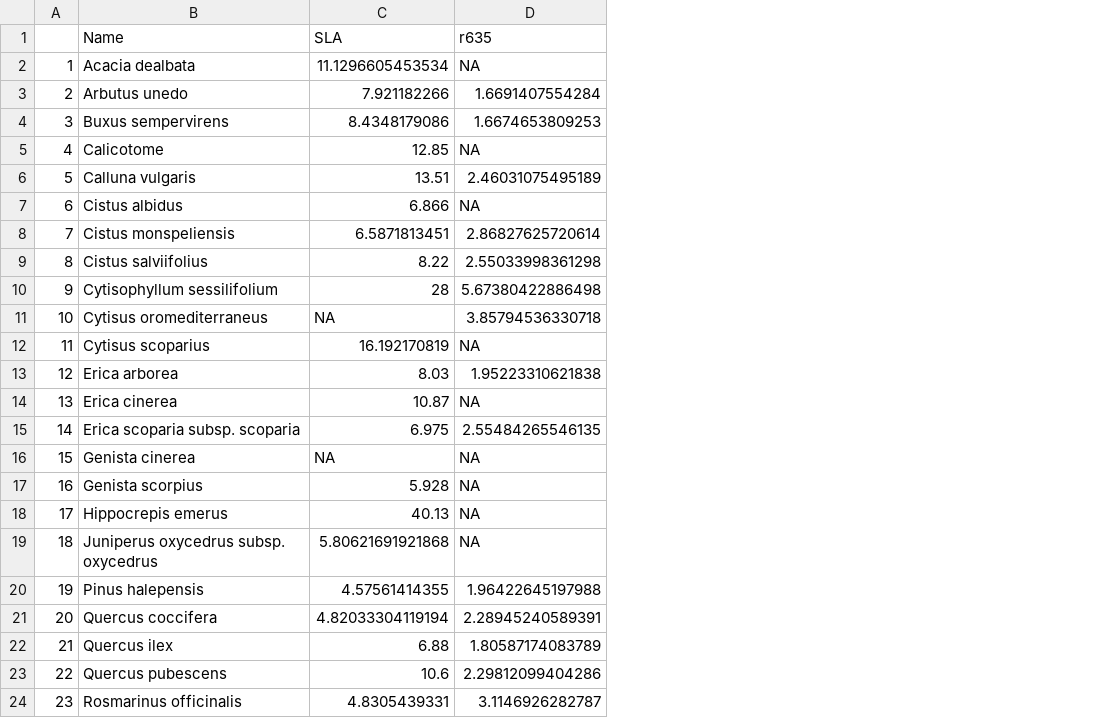
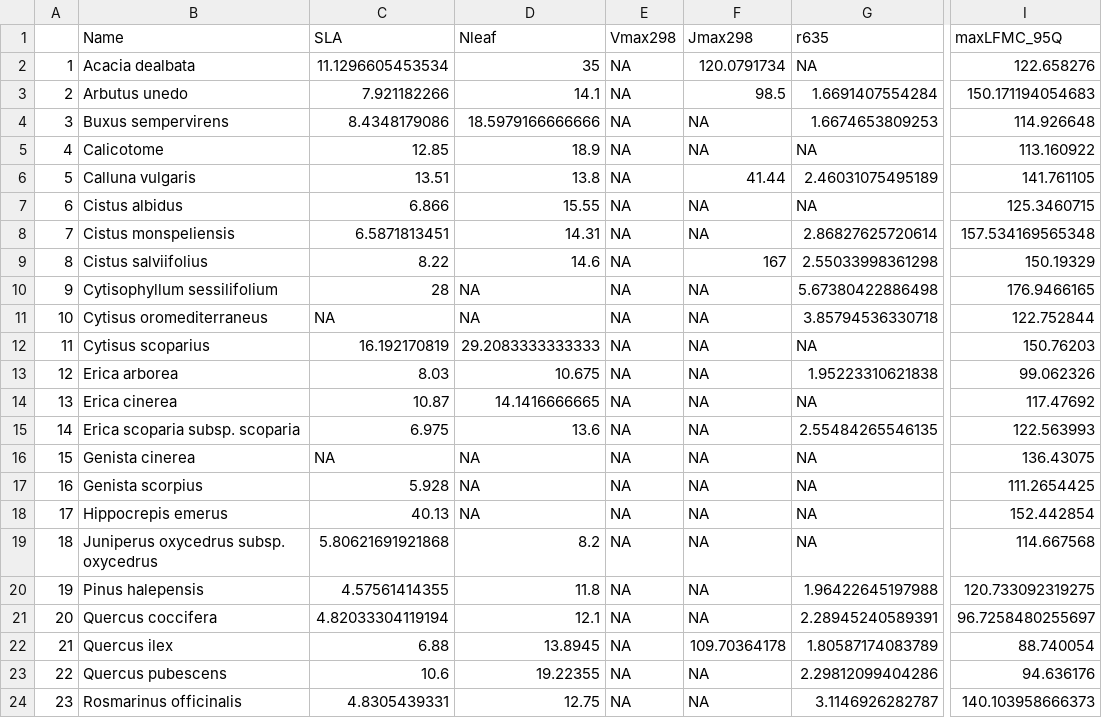
Before and after one commit to emf-creaf/LFMC_FR_CAT, a CSV file: data/SpParamsAlbert.csv, drawn as a sheet; only a part is shown, gaps mark what is left out; the diff names each change by its address in the sheet, - before the commit and + after, or states it on an @@ line.

Commit message:
maxLFMC_95Q

```diff
--- a/data/SpParamsAlbert.csv
+++ b/data/SpParamsAlbert.csv
+column D (Nleaf), rows 2-24: 35 | 14.1 | 18.5979166666666 | 18.9 | 13.8 | 15.55 | 14.31 | 14.6 | NA | NA | 29.2083333333333 | 10.675 | 14.1416666665 | 13.6 | NA | NA | NA | 8.2 | 11.8 | 12.1 | 13.8945 | 19.22355 | 12.75
+column E (Vmax298), rows 2-24: all NA
+column F (Jmax298), rows 2-24: 120.0791734 | 98.5 | NA | NA | 41.44 | NA | NA | 167 | NA | NA | NA | NA | NA | NA | NA | NA | NA | NA | NA | NA | 109.70364178 | NA | NA
+column I (maxLFMC_95Q), rows 2-24: 122.658276 | 150.171194054683 | 114.926648 | 113.160922 | 141.761105 | 125.3460715 | 157.534169565348 | 150.19329 | 176.9466165 | 122.752844 | 150.76203 | 99.062326 | 117.47692 | 122.563993 | 136.43075 | 111.2654425 | 152.442854 | 114.667568 | 120.733092319275 | 96.7258480255697 | 88.740054 | 94.636176 | 140.103958666373
```
Also changed, not shown: 1 other file.
